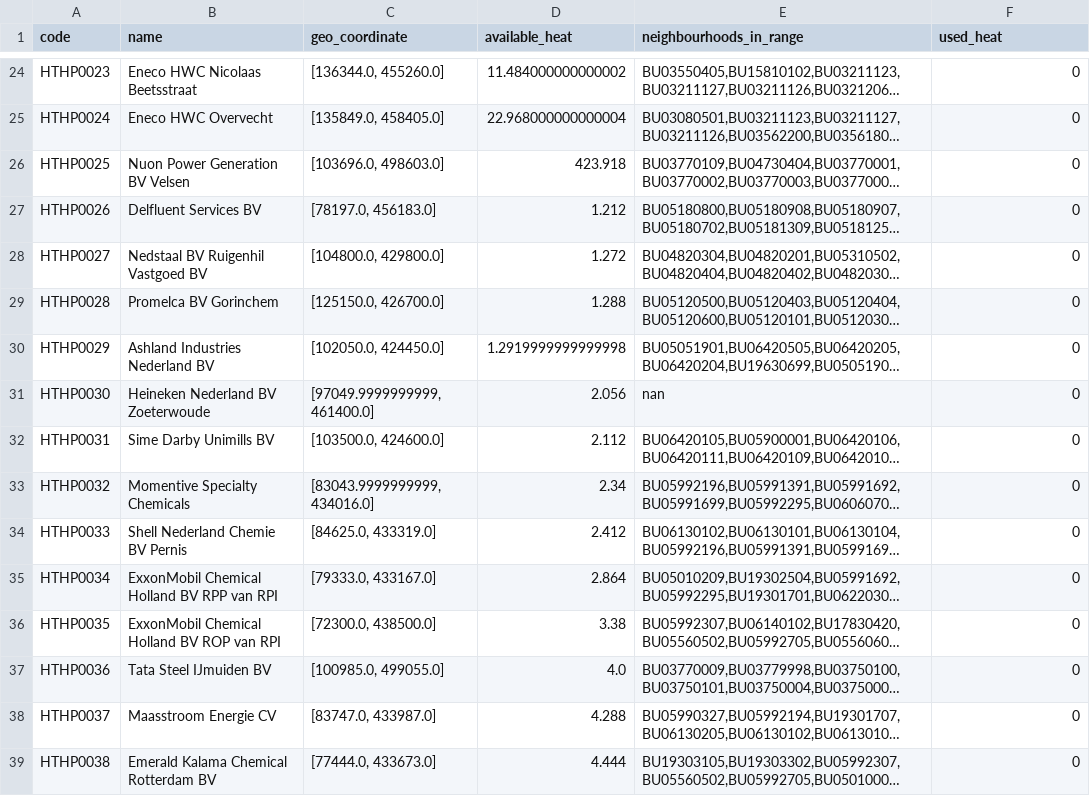
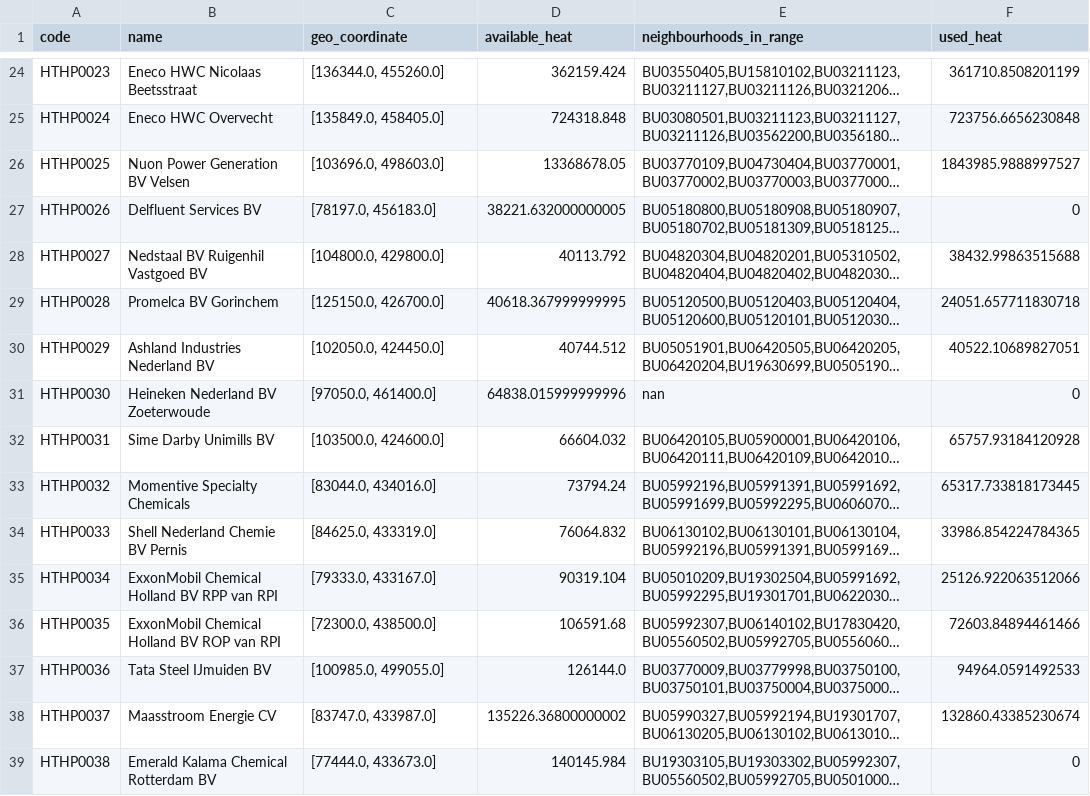
Before and after one commit to quintel/etm-warmtemodule, a CSV file: output_data/OB2021/scenario_2/HT_sources_output.csv, drawn as a sheet; only a part is shown, gaps mark what is left out; long unchanged cells end in …; the diff covers the shown part only; the diff names each change by its address in the sheet, - before the commit and + after, or states it on an @@ line.

```diff
--- a/output_data/OB2021/scenario_2/HT_sources_output.csv
+++ b/output_data/OB2021/scenario_2/HT_sources_output.csv
-D24 (available_heat): 11.484000000000002
+D24 (available_heat): 362159.424
-F24 (used_heat): 0
+F24 (used_heat): 361710.8508201199
-D25 (available_heat): 22.968000000000004
+D25 (available_heat): 724318.848
-F25 (used_heat): 0
+F25 (used_heat): 723756.6656230848
-D26 (available_heat): 423.918
+D26 (available_heat): 13368678.05
-F26 (used_heat): 0
+F26 (used_heat): 1843985.9888997527
-D27 (available_heat): 1.212
+D27 (available_heat): 38221.632000000005
-D28 (available_heat): 1.272
+D28 (available_heat): 40113.792
-F28 (used_heat): 0
+F28 (used_heat): 38432.99863515688
-D29 (available_heat): 1.288
+D29 (available_heat): 40618.367999999995
-F29 (used_heat): 0
+F29 (used_heat): 24051.657711830718
-D30 (available_heat): 1.2919999999999998
+D30 (available_heat): 40744.512
-F30 (used_heat): 0
+F30 (used_heat): 40522.10689827051
-C31 (geo_coordinate): [97049.9999999999, 461400.0]
+C31 (geo_coordinate): [97050.0, 461400.0]
-D31 (available_heat): 2.056
+D31 (available_heat): 64838.015999999996
-D32 (available_heat): 2.112
+D32 (available_heat): 66604.032
-F32 (used_heat): 0
+F32 (used_heat): 65757.93184120928
-C33 (geo_coordinate): [83043.9999999999, 434016.0]
+C33 (geo_coordinate): [83044.0, 434016.0]
-D33 (available_heat): 2.34
+D33 (available_heat): 73794.24
-F33 (used_heat): 0
+F33 (used_heat): 65317.733818173445
-D34 (available_heat): 2.412
+D34 (available_heat): 76064.832
-F34 (used_heat): 0
+F34 (used_heat): 33986.854224784365
-D35 (available_heat): 2.864
+D35 (available_heat): 90319.104
-F35 (used_heat): 0
+F35 (used_heat): 25126.922063512066
-D36 (available_heat): 3.38
+D36 (available_heat): 106591.68
-F36 (used_heat): 0
+F36 (used_heat): 72603.84894461466
-D37 (available_heat): 4.0
+D37 (available_heat): 126144.0
-F37 (used_heat): 0
+F37 (used_heat): 94964.0591492533
-D38 (available_heat): 4.288
+D38 (available_heat): 135226.36800000002
-F38 (used_heat): 0
+F38 (used_heat): 132860.43385230674
-D39 (available_heat): 4.444
+D39 (available_heat): 140145.984
```
Also changed, not shown: 1 added row and 152 edited cells elsewhere in this file, output_data/OB2021/scenario_1/HT_sources_output.csv, output_data/OB2021/scenario_1/neighbourhoods_characteristics.csv, 45 other files.
